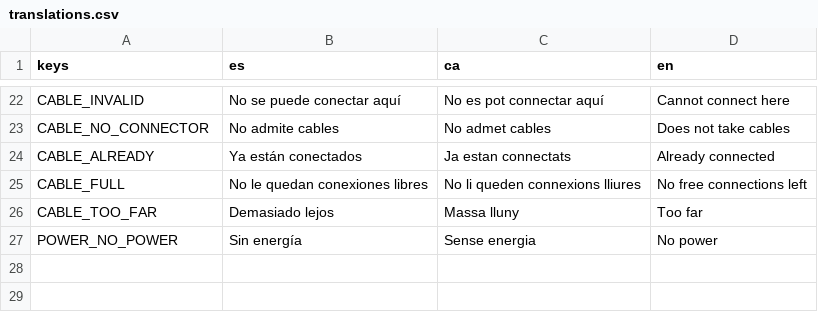
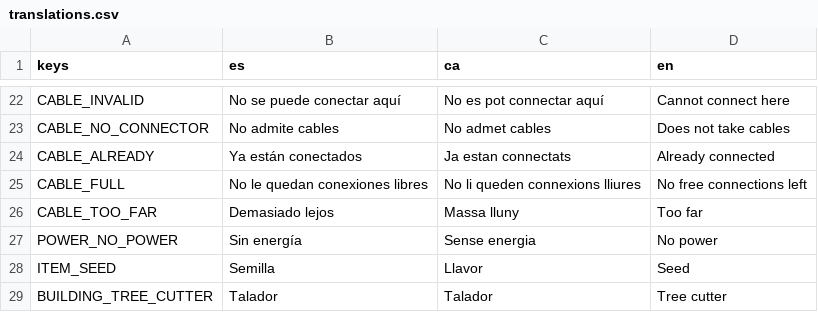
Before and after one commit to Cemiformica/formica, a CSV file: localization/translations.csv, drawn as a sheet; only a part is shown, gaps mark what is left out.

Commit message:
B2.7a: árboles por fases, talar y arrancar, talador con área según su giro

```diff
--- a/localization/translations.csv
+++ b/localization/translations.csv
@@ -27 +27,3 @@ CABLE_TOO_FAR,Demasiado lejos,Massa lluny,Too far
 POWER_NO_POWER,Sin energía,Sense energia,No power
+ITEM_SEED,Semilla,Llavor,Seed
+BUILDING_TREE_CUTTER,Talador,Talador,Tree cutter
```
Also changed, not shown: 16 other files.
